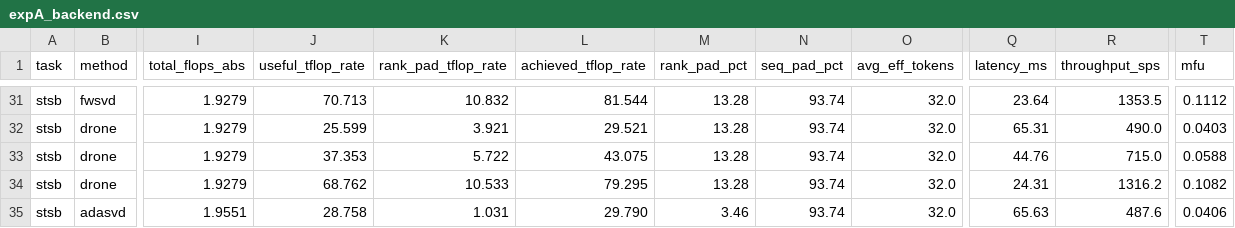
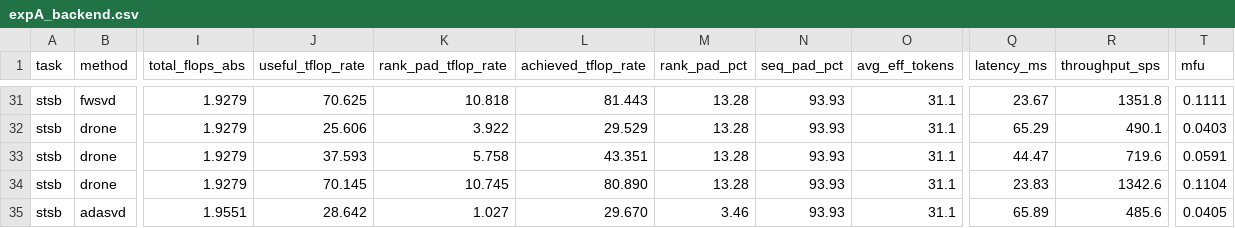
Before and after one commit to Zishan-Shao/lowrankarena, a CSV file: eval_encoder/eval_results/expA_backend.csv, drawn as a sheet; only a part is shown, gaps mark what is left out; the diff covers the shown part only; the diff names each change by its address in the sheet, - before the commit and + after, or states it on an @@ line.

```diff
--- a/eval_encoder/eval_results/expA_backend.csv
+++ b/eval_encoder/eval_results/expA_backend.csv
-J31 (useful_tflop_rate): 70.713
+J31 (useful_tflop_rate): 70.625
-K31 (rank_pad_tflop_rate): 10.832
+K31 (rank_pad_tflop_rate): 10.818
-L31 (achieved_tflop_rate): 81.544
+L31 (achieved_tflop_rate): 81.443
-N31:N35 (seq_pad_pct): 93.74
+N31:N35 (seq_pad_pct): 93.93
-O31:O35 (avg_eff_tokens): 32.0
+O31:O35 (avg_eff_tokens): 31.1
-Q31 (latency_ms): 23.64
+Q31 (latency_ms): 23.67
-R31 (throughput_sps): 1353.5
+R31 (throughput_sps): 1351.8
-T31 (mfu): 0.1112
+T31 (mfu): 0.1111
-J32 (useful_tflop_rate): 25.599
+J32 (useful_tflop_rate): 25.606
-K32 (rank_pad_tflop_rate): 3.921
+K32 (rank_pad_tflop_rate): 3.922
-L32 (achieved_tflop_rate): 29.521
+L32 (achieved_tflop_rate): 29.529
-Q32 (latency_ms): 65.31
+Q32 (latency_ms): 65.29
-R32 (throughput_sps): 490.0
+R32 (throughput_sps): 490.1
-J33 (useful_tflop_rate): 37.353
+J33 (useful_tflop_rate): 37.593
-K33 (rank_pad_tflop_rate): 5.722
+K33 (rank_pad_tflop_rate): 5.758
-L33 (achieved_tflop_rate): 43.075
+L33 (achieved_tflop_rate): 43.351
-Q33 (latency_ms): 44.76
+Q33 (latency_ms): 44.47
-R33 (throughput_sps): 715.0
+R33 (throughput_sps): 719.6
-T33 (mfu): 0.0588
+T33 (mfu): 0.0591
-J34 (useful_tflop_rate): 68.762
+J34 (useful_tflop_rate): 70.145
-K34 (rank_pad_tflop_rate): 10.533
+K34 (rank_pad_tflop_rate): 10.745
-L34 (achieved_tflop_rate): 79.295
+L34 (achieved_tflop_rate): 80.890
-Q34 (latency_ms): 24.31
+Q34 (latency_ms): 23.83
-R34 (throughput_sps): 1316.2
+R34 (throughput_sps): 1342.6
-T34 (mfu): 0.1082
+T34 (mfu): 0.1104
-J35 (useful_tflop_rate): 28.758
+J35 (useful_tflop_rate): 28.642
-K35 (rank_pad_tflop_rate): 1.031
+K35 (rank_pad_tflop_rate): 1.027
-L35 (achieved_tflop_rate): 29.790
+L35 (achieved_tflop_rate): 29.670
-Q35 (latency_ms): 65.63
+Q35 (latency_ms): 65.89
-R35 (throughput_sps): 487.6
+R35 (throughput_sps): 485.6
-T35 (mfu): 0.0406
+T35 (mfu): 0.0405
```
Also changed, not shown: 51 edited cells elsewhere in this file.
